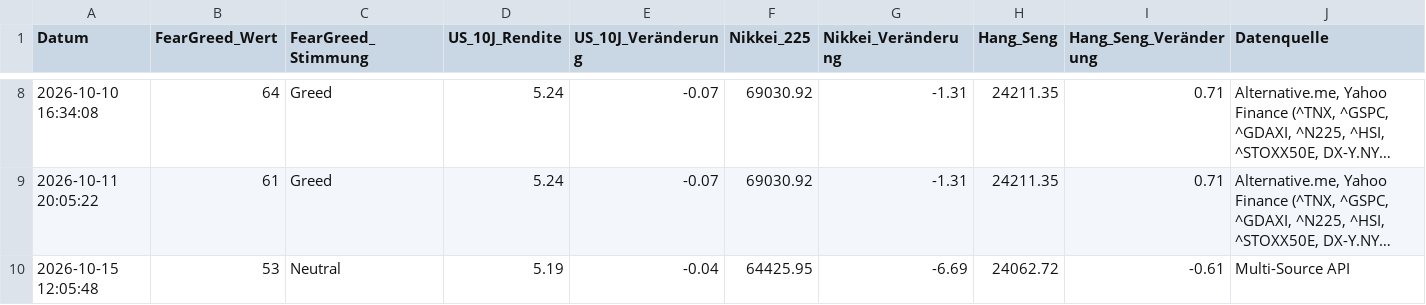
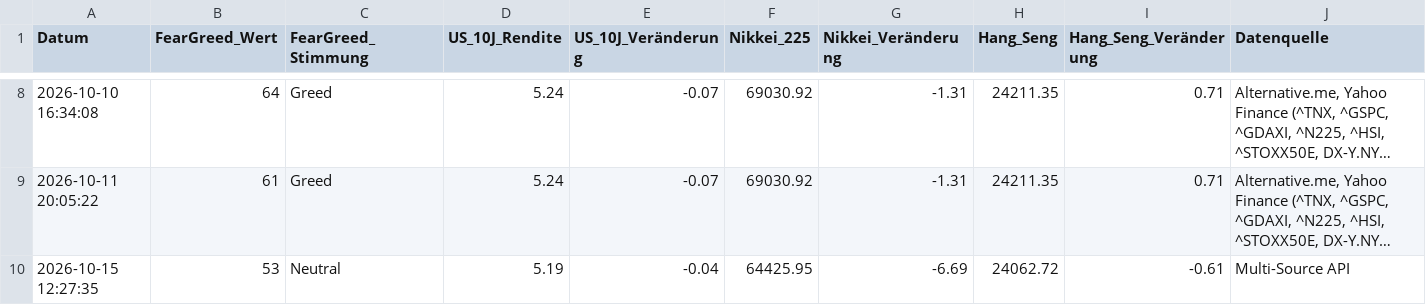
Before and after one commit to thbeeckmann-svg/krypto-kompass, a CSV file: market_data_log.csv, drawn as a sheet; only a part is shown, gaps mark what is left out; long unchanged cells end in …; removed rows and columns are numbered as before the commit, all else as after; rows hold the shown columns only; the diff names each change by its address in the sheet, - before the commit and + after, or states it on an @@ line.

```diff
--- a/market_data_log.csv
+++ b/market_data_log.csv
-row 10: 2026-10-15 12:05:48 | 53 | Neutral | 5.19 | -0.04 | 64425.95 | -6.69 | 24062.72 | -0.61 | Multi-Source API
+row 10: 2026-10-15 12:27:35 | 53 | Neutral | 5.19 | -0.04 | 64425.95 | -6.69 | 24062.72 | -0.61 | Multi-Source API
```
